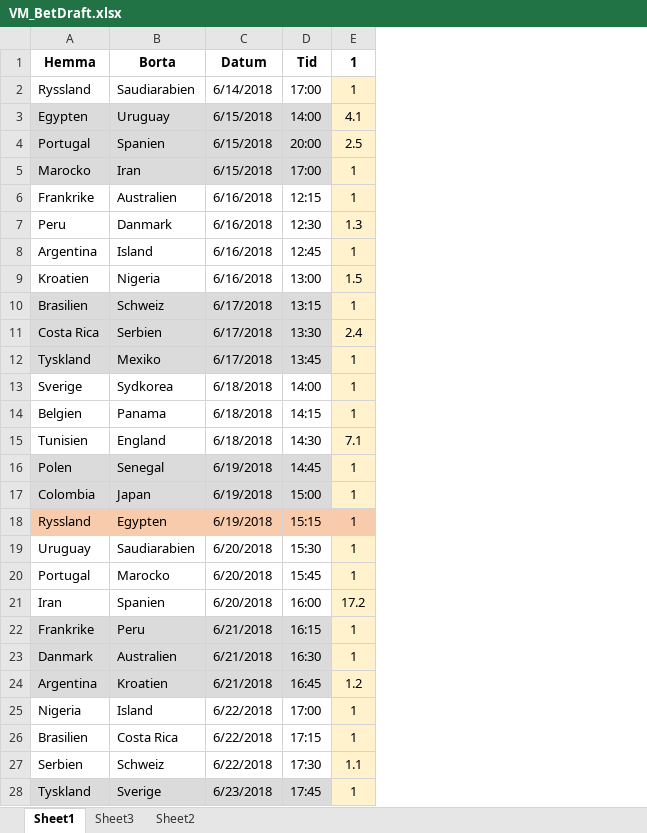
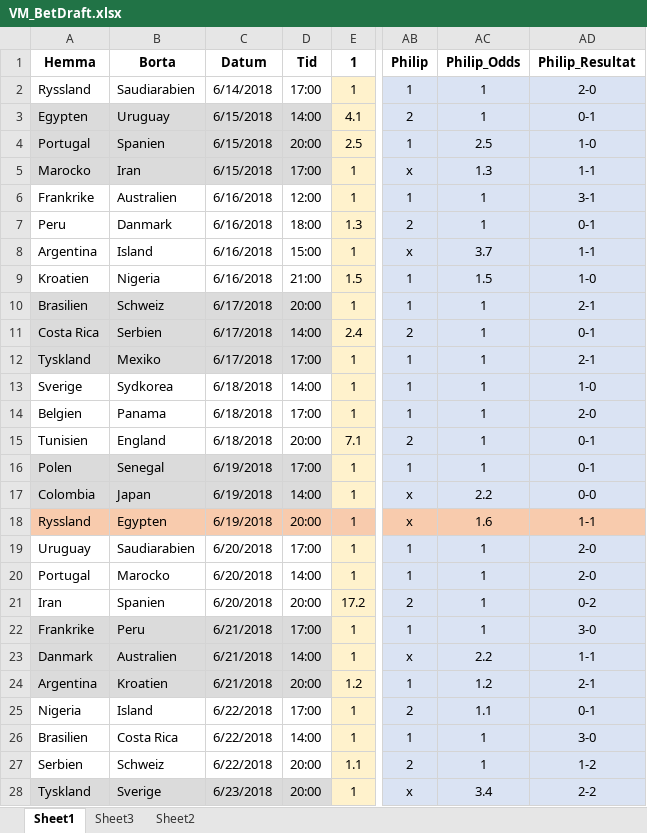
Before and after one commit to nnygard/VM2018, an Excel workbook: data/VM_BetDraft.xlsx, sheet Sheet1, drawn as a sheet; only a part is shown, gaps mark what is left out; values as stored, in another font and other column widths than the file's, no borders; the diff covers the shown part only; the diff names each change by its address in the sheet, - before the commit and + after, or states it on an @@ line.

```diff
--- a/data/VM_BetDraft.xlsx (sheet Sheet1)
+++ b/data/VM_BetDraft.xlsx (sheet Sheet1)
+column AB (Philip), rows 2-28: 1 | 2 | 1 | x | 1 | 2 | x | 1 | 1 | 2 | 1 | 1 | 1 | 2 | 1 | x | x | 1 | 1 | 2 | 1 | x | 1 | 2 | 1 | 2 | x
+column AC (Philip_Odds), rows 2-28: 1 | 1 | 2.5 | 1.3 | 1 | 1 | 3.7 | 1.5 | 1 | 1 | 1 | 1 | 1 | 1 | 1 | 2.2 | 1.6 | 1 | 1 | 1 | 1 | 2.2 | 1.2 | 1.1 | 1 | 1 | 3.4
+column AD (Philip_Resultat), rows 2-28: 2-0 | 0-1 | 1-0 | 1-1 | 3-1 | 0-1 | 1-1 | 1-0 | 2-1 | 0-1 | 2-1 | 1-0 | 2-0 | 0-1 | 0-1 | 0-0 | 1-1 | 2-0 | 2-0 | 0-2 | 3-0 | 1-1 | 2-1 | 0-1 | 3-0 | 1-2 | 2-2
-D6 (Tid): 12:15
+D6 (Tid): 12:00
-D7 (Tid): 12:30
+D7 (Tid): 18:00
-D8 (Tid): 12:45
+D8 (Tid): 15:00
-D9 (Tid): 13:00
+D9 (Tid): 21:00
-D10 (Tid): 13:15
+D10 (Tid): 20:00
-D11 (Tid): 13:30
+D11 (Tid): 14:00
-D12 (Tid): 13:45
+D12 (Tid): 17:00
-D14 (Tid): 14:15
+D14 (Tid): 17:00
-D15 (Tid): 14:30
+D15 (Tid): 20:00
-D16 (Tid): 14:45
+D16 (Tid): 17:00
-D17 (Tid): 15:00
+D17 (Tid): 14:00
-D18 (Tid): 15:15
+D18 (Tid): 20:00
-D19 (Tid): 15:30
+D19 (Tid): 17:00
-D20 (Tid): 15:45
+D20 (Tid): 14:00
-D21 (Tid): 16:00
+D21 (Tid): 20:00
-D22 (Tid): 16:15
+D22 (Tid): 17:00
-D23 (Tid): 16:30
+D23 (Tid): 14:00
-D24 (Tid): 16:45
+D24 (Tid): 20:00
-D26 (Tid): 17:15
+D26 (Tid): 14:00
-D27 (Tid): 17:30
+D27 (Tid): 20:00
-D28 (Tid): 17:45
+D28 (Tid): 20:00
```
Also changed, not shown: 20 edited cells elsewhere in this sheet, 6 other files.
